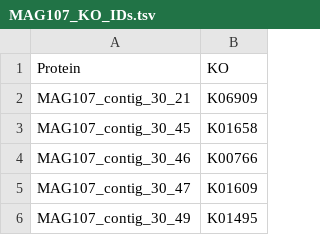
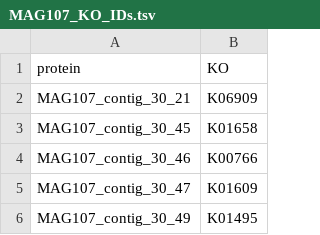
Before and after one commit to ronjasan/flisa_multiomics, a TSV file: Proteomics/data/MAG107_KO_IDs.tsv, drawn as a sheet; only a part is shown.

Commit message:
Update proteomics

```diff
--- a/Proteomics/data/MAG107_KO_IDs.tsv
+++ b/Proteomics/data/MAG107_KO_IDs.tsv
@@ -1,2 +1,2 @@
-Protein	KO
+protein	KO
 MAG107_contig_30_21	K06909
```
Also changed, not shown: 2 other files.
